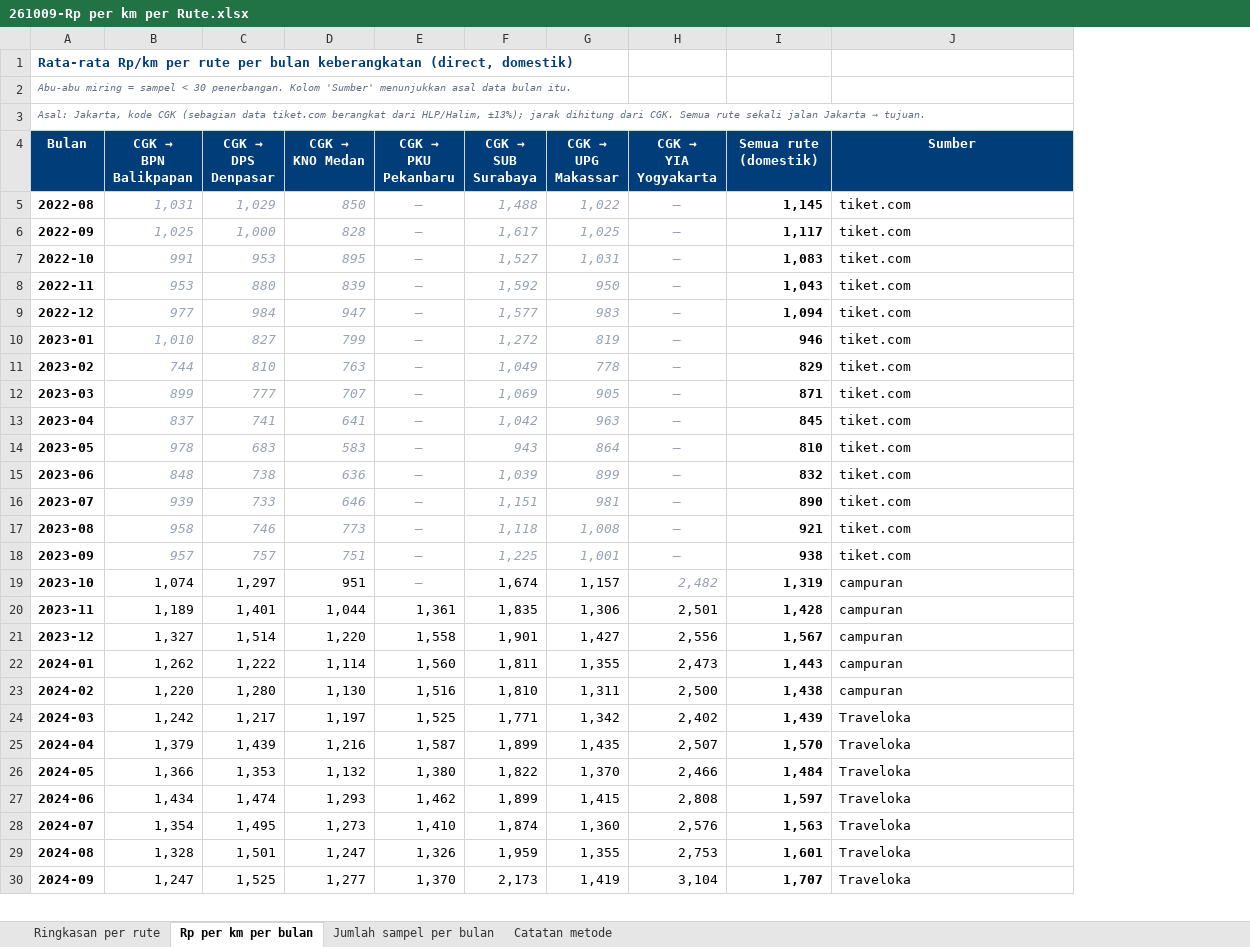
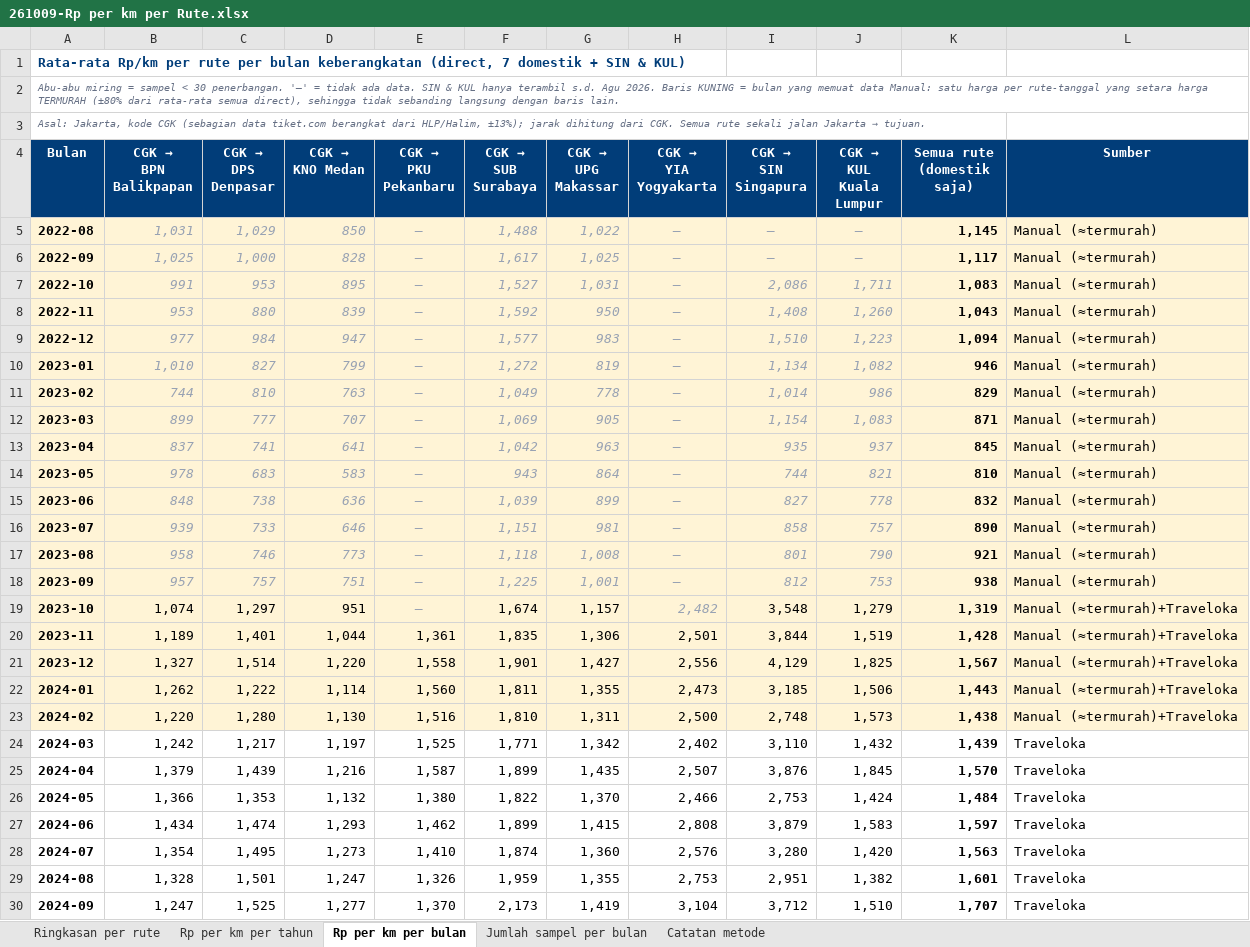
Before and after one commit to heyhrris/scrap-tiketcom-airlines, an Excel workbook: hasil_scraping/261009-Rp per km per Rute.xlsx, sheet Rp per km per bulan, drawn as a sheet; only a part is shown; values as stored, in another font and other column widths than the file's, no borders; addresses are those after the commit; ↵ is a line break in a cell; the diff covers the shown part only; the diff names each change by its address in the sheet, - before the commit and + after, or states it on an @@ line.

```diff
--- a/hasil_scraping/261009-Rp per km per Rute.xlsx (sheet Rp per km per bulan)
+++ b/hasil_scraping/261009-Rp per km per Rute.xlsx (sheet Rp per km per bulan)
+sheet tab: Rp per km per tahun
+column I (CGK → SIN Singapura), rows 5-30: – | – | 2,086 | 1,408 | 1,510 | 1,134 | 1,014 | 1,154 | 935 | 744 | 827 | 858 | 801 | 812 | 3,548 | 3,844 | 4,129 | 3,185 | 2,748 | 3,110 | 3,876 | 2,753 | 3,879 | 3,280 | 2,951 | 3,712
+column J (CGK → KUL Kuala Lumpur), rows 5-30: – | – | 1,711 | 1,260 | 1,223 | 1,082 | 986 | 1,083 | 937 | 821 | 778 | 757 | 790 | 753 | 1,279 | 1,519 | 1,825 | 1,506 | 1,573 | 1,432 | 1,845 | 1,424 | 1,583 | 1,420 | 1,382 | 1,510
-A1 (Bulan): …keberangkatan (direct, domestik)
+A1 (Bulan): …keberangkatan (direct, 7 domestik + SIN & KUL)
-A2 (Bulan): …30 penerbangan. Kolom 'Sumber' menunjukkan asal data bulan itu.
+A2 (Bulan): …30 penerbangan. '–' = tidak ada data. SIN & KUL hanya terambil s.d. Agu 2026. Baris KUNING = bulan yang memuat data Manual: satu harga per rute-tanggal yang setara harga TERMURAH (±80% dari rata-rata semua direct), sehingga tidak sebanding langsung dengan baris lain.
-K4: Semua rute (domestik)
+K4: Semua rute ↵ (domestik saja)
-A5:H23 fill: none
+A5:H23 fill: #FFF4D6
-K5:L23 fill: none
+K5:L23 fill: #FFF4D6
-L5:L18 (Sumber): tiket.com
+L5:L18 (Sumber): Manual (≈termurah)
-L19:L23 (Sumber): campuran
+L19:L23 (Sumber): Manual (≈termurah)+Traveloka
```
Also changed, not shown: 19 edited cells and cell formats elsewhere in this sheet, sheet Jumlah sampel per bulan, sheet Ringkasan per rute, sheet Catatan metode, 1 other file.
